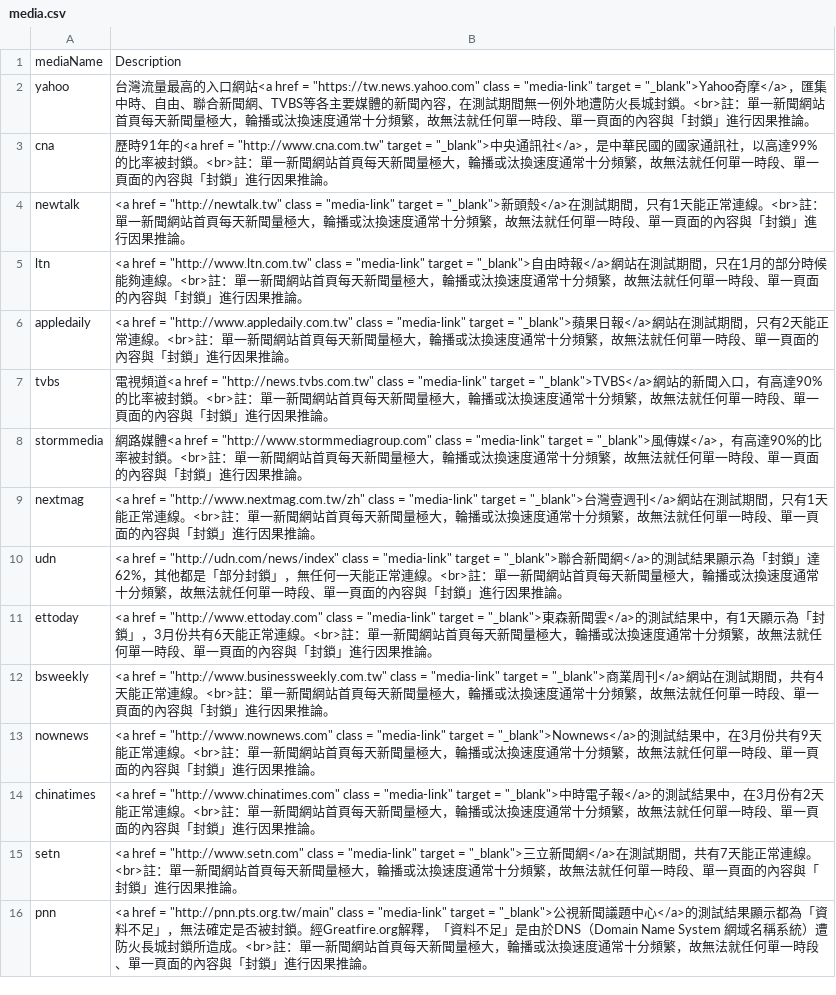
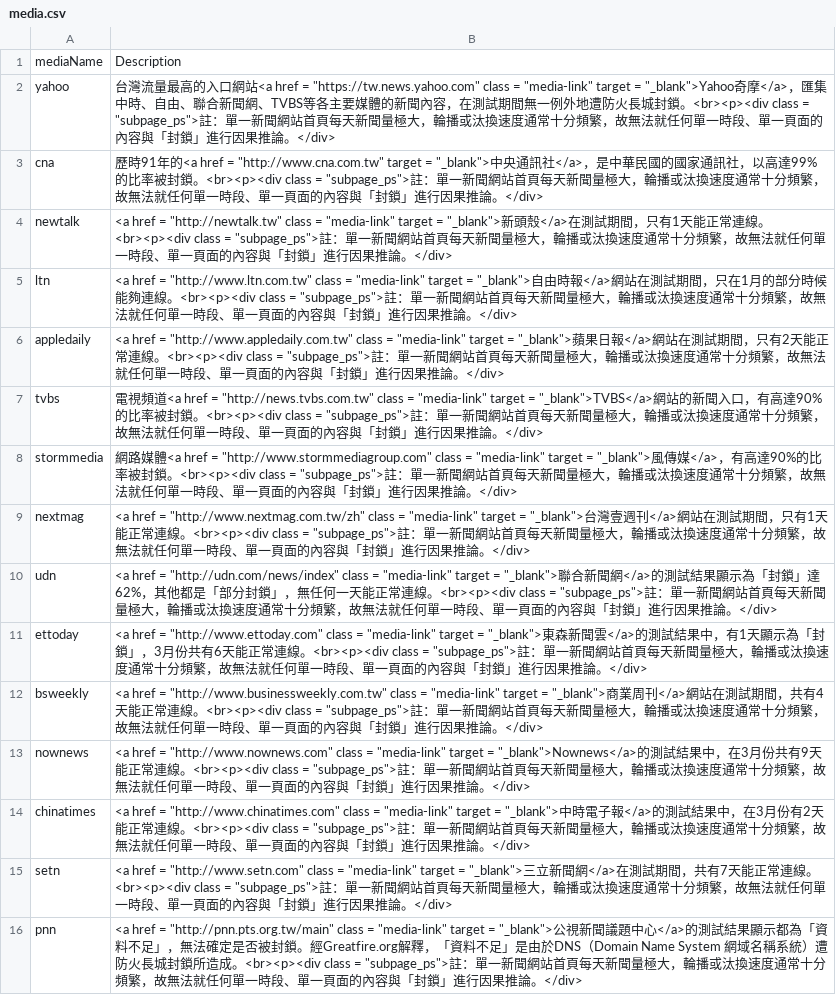
Before and after one commit to HappyBall/udnfirewall, a CSV file: data/media.csv, drawn as a sheet; the diff names each change by its address in the sheet, - before the commit and + after, or states it on an @@ line.

```diff
--- a/data/media.csv
+++ b/data/media.csv
-B2: …城封鎖。<br>註：單一新聞網站首頁每天新聞量極大，輪播或汰換速度通常十分頻繁，故無法就任何單一時段、單一頁面的內容與「封鎖」進行因果推論。
+B2: …城封鎖。<br><p><div class = "subpage_ps">註：單一新聞網站首頁每天新聞量極大，輪播或汰換速度通常十分頻繁，故無法就任何單一時段、單一頁面的內容與「封鎖」進行因果推論。</div>
-B3: …被封鎖。<br>註：單一新聞網站首頁每天新聞量極大，輪播或汰換速度通常十分頻繁，故無法就任何單一時段、單一頁面的內容與「封鎖」進行因果推論。
+B3: …被封鎖。<br><p><div class = "subpage_ps">註：單一新聞網站首頁每天新聞量極大，輪播或汰換速度通常十分頻繁，故無法就任何單一時段、單一頁面的內容與「封鎖」進行因果推論。</div>
-B4: …常連線。<br>註：單一新聞網站首頁每天新聞量極大，輪播或汰換速度通常十分頻繁，故無法就任何單一時段、單一頁面的內容與「封鎖」進行因果推論。
+B4: …常連線。<br><p><div class = "subpage_ps">註：單一新聞網站首頁每天新聞量極大，輪播或汰換速度通常十分頻繁，故無法就任何單一時段、單一頁面的內容與「封鎖」進行因果推論。</div>
-B5: …夠連線。<br>註：單一新聞網站首頁每天新聞量極大，輪播或汰換速度通常十分頻繁，故無法就任何單一時段、單一頁面的內容與「封鎖」進行因果推論。
+B5: …夠連線。<br><p><div class = "subpage_ps">註：單一新聞網站首頁每天新聞量極大，輪播或汰換速度通常十分頻繁，故無法就任何單一時段、單一頁面的內容與「封鎖」進行因果推論。</div>
-B6: …常連線。<br>註：單一新聞網站首頁每天新聞量極大，輪播或汰換速度通常十分頻繁，故無法就任何單一時段、單一頁面的內容與「封鎖」進行因果推論。
+B6: …常連線。<br><p><div class = "subpage_ps">註：單一新聞網站首頁每天新聞量極大，輪播或汰換速度通常十分頻繁，故無法就任何單一時段、單一頁面的內容與「封鎖」進行因果推論。</div>
-B7: …被封鎖。<br>註：單一新聞網站首頁每天新聞量極大，輪播或汰換速度通常十分頻繁，故無法就任何單一時段、單一頁面的內容與「封鎖」進行因果推論。
+B7: …被封鎖。<br><p><div class = "subpage_ps">註：單一新聞網站首頁每天新聞量極大，輪播或汰換速度通常十分頻繁，故無法就任何單一時段、單一頁面的內容與「封鎖」進行因果推論。</div>
-B8: …被封鎖。<br>註：單一新聞網站首頁每天新聞量極大，輪播或汰換速度通常十分頻繁，故無法就任何單一時段、單一頁面的內容與「封鎖」進行因果推論。
+B8: …被封鎖。<br><p><div class = "subpage_ps">註：單一新聞網站首頁每天新聞量極大，輪播或汰換速度通常十分頻繁，故無法就任何單一時段、單一頁面的內容與「封鎖」進行因果推論。</div>
-B9: …常連線。<br>註：單一新聞網站首頁每天新聞量極大，輪播或汰換速度通常十分頻繁，故無法就任何單一時段、單一頁面的內容與「封鎖」進行因果推論。
+B9: …常連線。<br><p><div class = "subpage_ps">註：單一新聞網站首頁每天新聞量極大，輪播或汰換速度通常十分頻繁，故無法就任何單一時段、單一頁面的內容與「封鎖」進行因果推論。</div>
-B10: …常連線。<br>註：單一新聞網站首頁每天新聞量極大，輪播或汰換速度通常十分頻繁，故無法就任何單一時段、單一頁面的內容與「封鎖」進行因果推論。
+B10: …常連線。<br><p><div class = "subpage_ps">註：單一新聞網站首頁每天新聞量極大，輪播或汰換速度通常十分頻繁，故無法就任何單一時段、單一頁面的內容與「封鎖」進行因果推論。</div>
-B11: …常連線。<br>註：單一新聞網站首頁每天新聞量極大，輪播或汰換速度通常十分頻繁，故無法就任何單一時段、單一頁面的內容與「封鎖」進行因果推論。
+B11: …常連線。<br><p><div class = "subpage_ps">註：單一新聞網站首頁每天新聞量極大，輪播或汰換速度通常十分頻繁，故無法就任何單一時段、單一頁面的內容與「封鎖」進行因果推論。</div>
-B12: …常連線。<br>註：單一新聞網站首頁每天新聞量極大，輪播或汰換速度通常十分頻繁，故無法就任何單一時段、單一頁面的內容與「封鎖」進行因果推論。
+B12: …常連線。<br><p><div class = "subpage_ps">註：單一新聞網站首頁每天新聞量極大，輪播或汰換速度通常十分頻繁，故無法就任何單一時段、單一頁面的內容與「封鎖」進行因果推論。</div>
-B13: …常連線。<br>註：單一新聞網站首頁每天新聞量極大，輪播或汰換速度通常十分頻繁，故無法就任何單一時段、單一頁面的內容與「封鎖」進行因果推論。
+B13: …常連線。<br><p><div class = "subpage_ps">註：單一新聞網站首頁每天新聞量極大，輪播或汰換速度通常十分頻繁，故無法就任何單一時段、單一頁面的內容與「封鎖」進行因果推論。</div>
-B14: …常連線。<br>註：單一新聞網站首頁每天新聞量極大，輪播或汰換速度通常十分頻繁，故無法就任何單一時段、單一頁面的內容與「封鎖」進行因果推論。
+B14: …常連線。<br><p><div class = "subpage_ps">註：單一新聞網站首頁每天新聞量極大，輪播或汰換速度通常十分頻繁，故無法就任何單一時段、單一頁面的內容與「封鎖」進行因果推論。</div>
-B15: …常連線。<br>註：單一新聞網站首頁每天新聞量極大，輪播或汰換速度通常十分頻繁，故無法就任何單一時段、單一頁面的內容與「封鎖」進行因果推論。
+B15: …常連線。<br><p><div class = "subpage_ps">註：單一新聞網站首頁每天新聞量極大，輪播或汰換速度通常十分頻繁，故無法就任何單一時段、單一頁面的內容與「封鎖」進行因果推論。</div>
-B16: …所造成。<br>註：單一新聞網站首頁每天新聞量極大，輪播或汰換速度通常十分頻繁，故無法就任何單一時段、單一頁面的內容與「封鎖」進行因果推論。
+B16: …所造成。<br><p><div class = "subpage_ps">註：單一新聞網站首頁每天新聞量極大，輪播或汰換速度通常十分頻繁，故無法就任何單一時段、單一頁面的內容與「封鎖」進行因果推論。</div>
```
Also changed, not shown: 10 other files.
